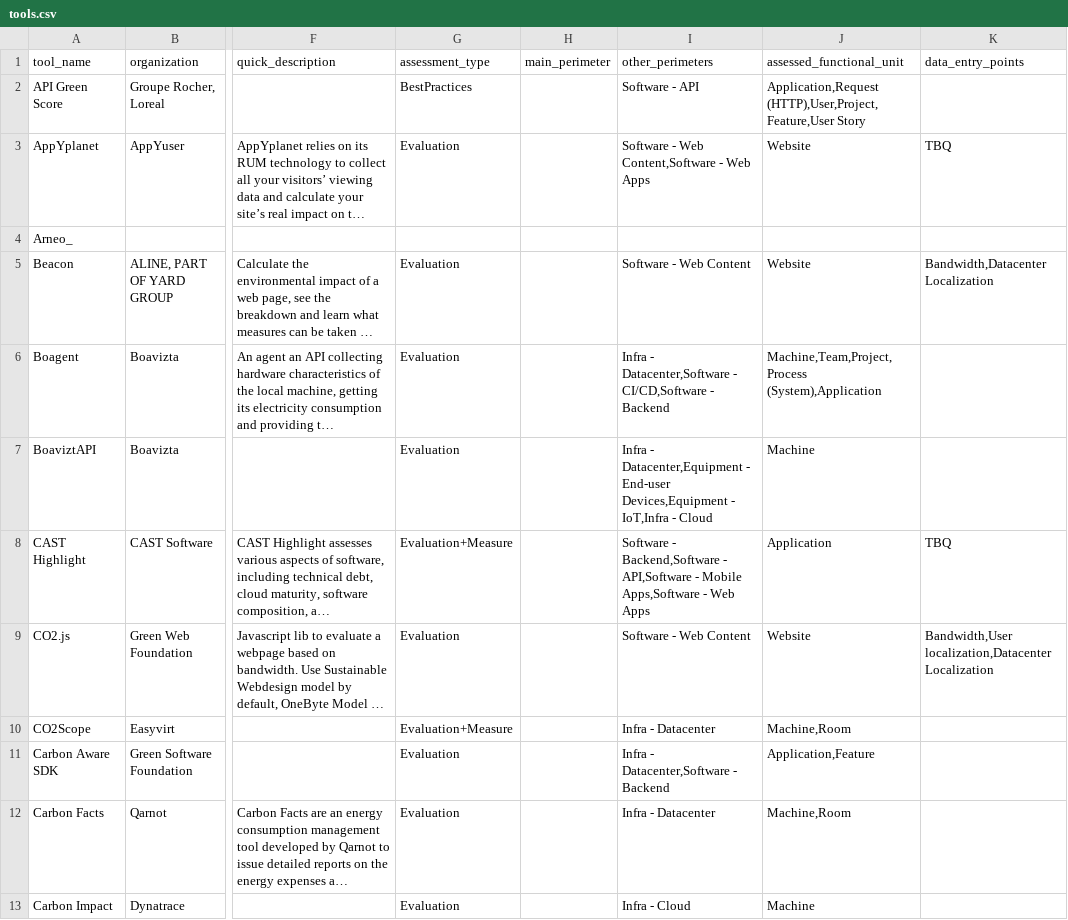
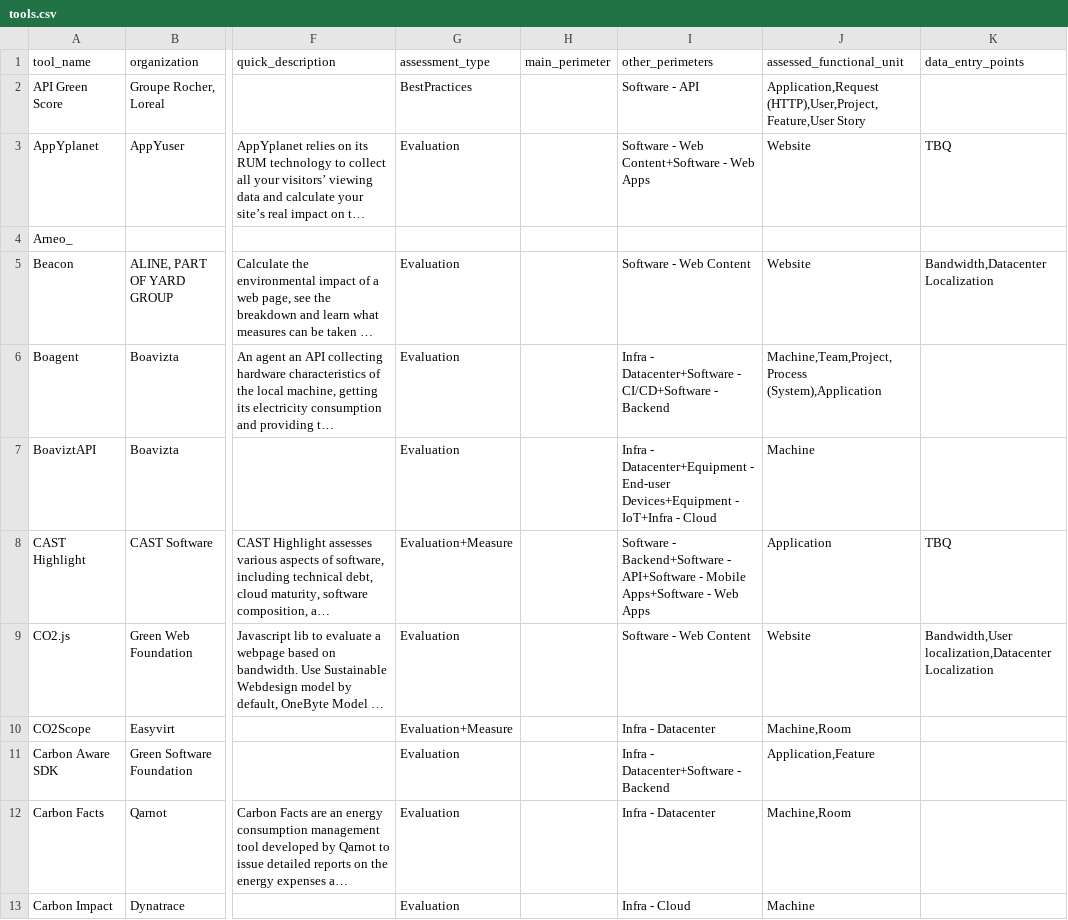
Before and after one commit to olebrussels/boavizta-ict-sust-tools-fork, a CSV file: ictst/data/tools.csv, drawn as a sheet; only a part is shown, gaps mark what is left out; long unchanged cells end in …; the diff covers the shown part only; the diff names each change by its address in the sheet, - before the commit and + after, or states it on an @@ line.

Commit message:
chore(data): use "+" char as a separator for other_perimeters column

```diff
--- a/ictst/data/tools.csv
+++ b/ictst/data/tools.csv
-I3 (other_perimeters): Software - Web Content,Software - Web Apps
+I3 (other_perimeters): Software - Web Content+Software - Web Apps
-I6 (other_perimeters): Infra - Datacenter,Software - CI/CD,Software - Backend
+I6 (other_perimeters): Infra - Datacenter+Software - CI/CD+Software - Backend
-I7 (other_perimeters): Infra - Datacenter,Equipment - End-user Devices,Equipment - IoT,Infra - Cloud
+I7 (other_perimeters): Infra - Datacenter+Equipment - End-user Devices+Equipment - IoT+Infra - Cloud
-I8 (other_perimeters): Software - Backend,Software - API,Software - Mobile Apps,Software - Web…
+I8 (other_perimeters): Software - Backend+Software - API+Software - Mobile Apps+Software - Web…
-I11 (other_perimeters): Infra - Datacenter,Software - Backend
+I11 (other_perimeters): Infra - Datacenter+Software - Backend
```
Also changed, not shown: 19 edited cells elsewhere in this file.
